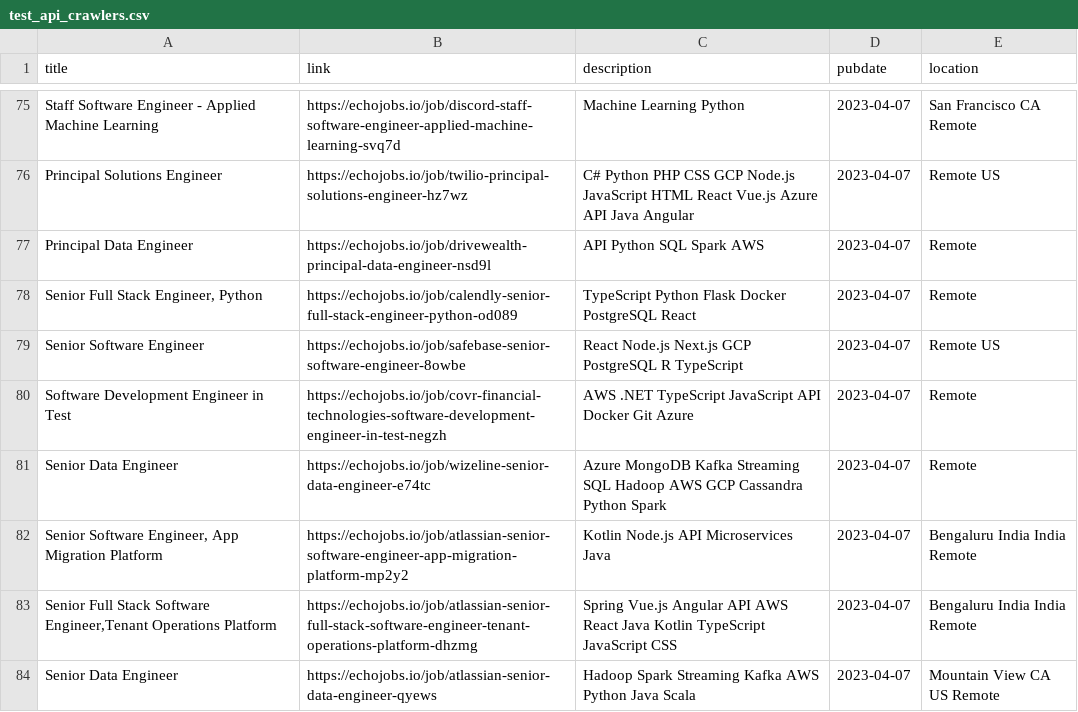
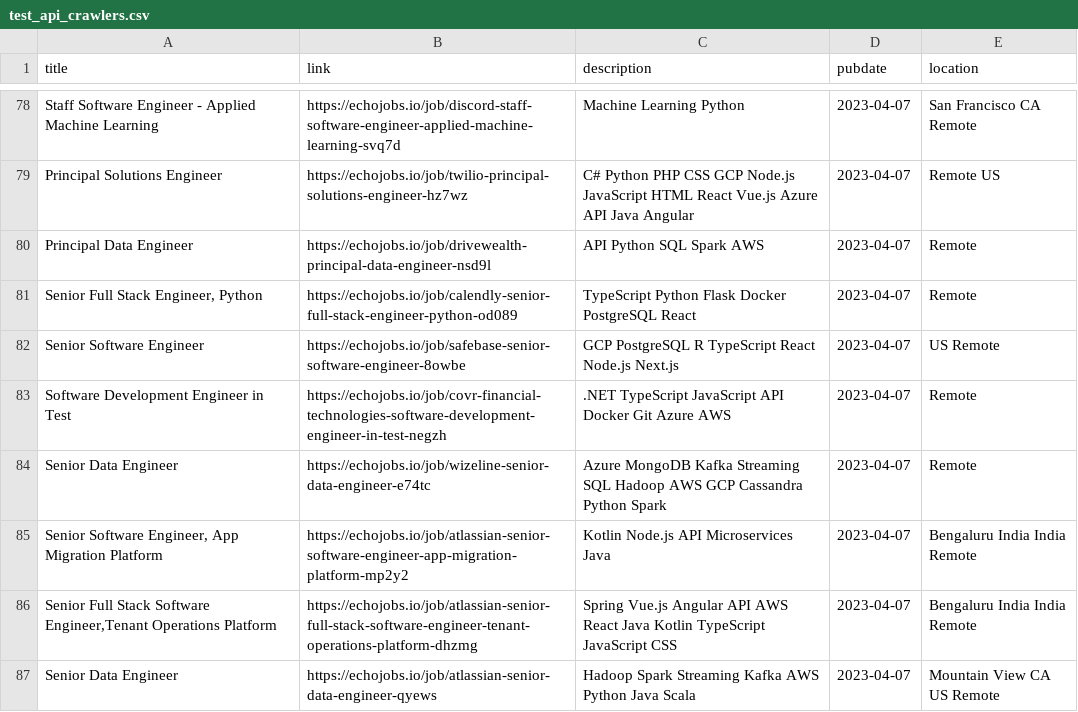
Before and after one commit to 0JCRG0/Crawler-remote-jobs, a CSV file: OUTPUTS/test_api_crawlers.csv, drawn as a sheet; only a part is shown, gaps mark what is left out; the diff covers the shown part only.

```diff
--- a/OUTPUTS/test_api_crawlers.csv
+++ b/OUTPUTS/test_api_crawlers.csv
@@ -78,4 +81,4 @@ Principal Data Engineer,https://echojobs.io/job/drivewealth-principal-data-engin
 "Senior Full Stack Engineer, Python",https://echojobs.io/job/calendly-senior-full-stack-engineer-python-od089,TypeScript Python Flask Docker PostgreSQL React,2023-04-07,Remote
-Senior Software Engineer,https://echojobs.io/job/safebase-senior-software-engineer-8owbe,React Node.js Next.js GCP PostgreSQL R TypeScript,2023-04-07,Remote  US
-Software Development Engineer in Test,https://echojobs.io/job/covr-financial-technologies-software-development-engineer-in-test-negzh,AWS .NET TypeScript JavaScript API Docker Git Azure,2023-04-07,Remote
+Senior Software Engineer,https://echojobs.io/job/safebase-senior-software-engineer-8owbe,GCP PostgreSQL R TypeScript React Node.js Next.js,2023-04-07,US  Remote
+Software Development Engineer in Test,https://echojobs.io/job/covr-financial-technologies-software-development-engineer-in-test-negzh,.NET TypeScript JavaScript API Docker Git Azure AWS,2023-04-07,Remote
 Senior Data Engineer,https://echojobs.io/job/wizeline-senior-data-engineer-e74tc,Azure MongoDB Kafka Streaming SQL Hadoop AWS GCP Cassandra Python Spark,2023-04-07,Remote
```
Also changed, not shown: 4 added rows, 4 removed rows and 10 edited cells elsewhere in this file, OUTPUTS/post-pipeline-Sel_All.csv, 9 other files.
